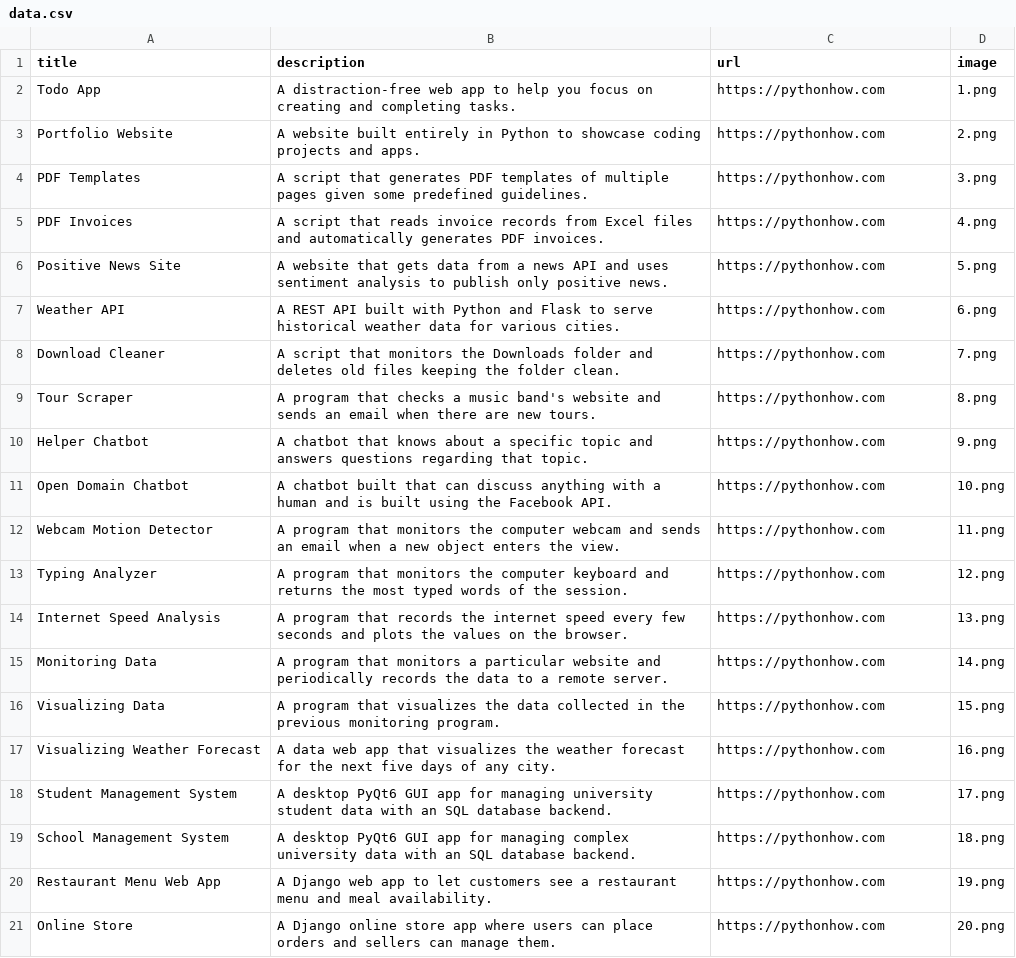
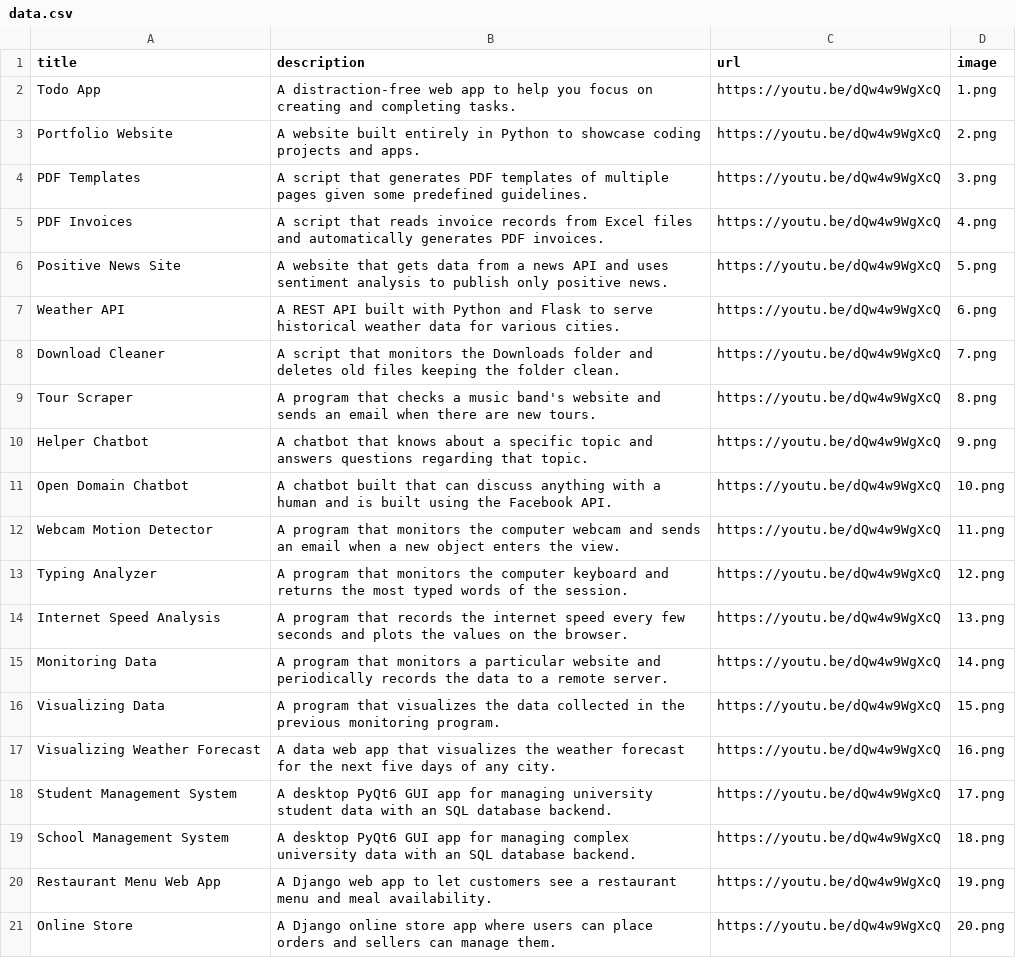
Before and after one commit to TaranSingh26/app_1_portfolio_basic_python, a CSV file: data.csv, drawn as a sheet.

```diff
--- a/data.csv
+++ b/data.csv
@@ -1,21 +1,21 @@
 title;description;url;image
-Todo App;A distraction-free web app to help you focus on creating and completing tasks.;https://pythonhow.com;1.png
-Portfolio Website;A website built entirely in Python to showcase coding projects and apps.;https://pythonhow.com;2.png
-PDF Templates;A script that generates PDF templates of multiple pages given some predefined guidelines.;https://pythonhow.com;3.png
-PDF Invoices;A script that reads invoice records from Excel files and automatically generates PDF invoices.;https://pythonhow.com;4.png
-Positive News Site;A website that gets data from a news API and uses sentiment analysis to publish only positive news.;https://pythonhow.com;5.png
-Weather API;A REST API built with Python and Flask to serve historical weather data for various cities.;https://pythonhow.com;6.png
-Download Cleaner;A script that monitors the Downloads folder and deletes old files keeping the folder clean.;https://pythonhow.com;7.png
-Tour Scraper;A program that checks a music band's website and sends an email when there are new tours.;https://pythonhow.com;8.png
-Helper Chatbot;A chatbot that knows about a specific topic and answers questions regarding that topic.;https://pythonhow.com;9.png
-Open Domain Chatbot;A chatbot built that can discuss anything with a human and is built using the Facebook API.;https://pythonhow.com;10.png
-Webcam Motion Detector;A program that monitors the computer webcam and sends an email when a new object enters the view.;https://pythonhow.com;11.png
-Typing Analyzer;A program that monitors the computer keyboard and returns the most typed words of the session.;https://pythonhow.com;12.png
-Internet Speed Analysis;A program that records the internet speed every few seconds and plots the values on the browser.;https://pythonhow.com;13.png
-Monitoring Data;A program that monitors a particular website and periodically records the data to a remote server.;https://pythonhow.com;14.png
-Visualizing Data;A program that visualizes the data collected in the previous monitoring program. ;https://pythonhow.com;15.png
-Visualizing Weather Forecast;A data web app that visualizes the weather forecast for the next five days of any city.;https://pythonhow.com;16.png
-Student Management System;A desktop PyQt6 GUI app for managing university student data with an SQL database backend.;https://pythonhow.com;17.png
-School Management System;A desktop PyQt6 GUI app for managing complex university data with an SQL database backend.;https://pythonhow.com;18.png
-Restaurant Menu Web App;A Django web app to let customers see a restaurant menu and meal availability.;https://pythonhow.com;19.png
-Online Store;A Django online store app where users can place orders and sellers can manage them.;https://pythonhow.com;20.png
+Todo App;A distraction-free web app to help you focus on creating and completing tasks.;https://youtu.be/dQw4w9WgXcQ;1.png
+Portfolio Website;A website built entirely in Python to showcase coding projects and apps.;https://youtu.be/dQw4w9WgXcQ;2.png
+PDF Templates;A script that generates PDF templates of multiple pages given some predefined guidelines.;https://youtu.be/dQw4w9WgXcQ;3.png
+PDF Invoices;A script that reads invoice records from Excel files and automatically generates PDF invoices.;https://youtu.be/dQw4w9WgXcQ;4.png
+Positive News Site;A website that gets data from a news API and uses sentiment analysis to publish only positive news.;https://youtu.be/dQw4w9WgXcQ;5.png
+Weather API;A REST API built with Python and Flask to serve historical weather data for various cities.;https://youtu.be/dQw4w9WgXcQ;6.png
+Download Cleaner;A script that monitors the Downloads folder and deletes old files keeping the folder clean.;https://youtu.be/dQw4w9WgXcQ;7.png
+Tour Scraper;A program that checks a music band's website and sends an email when there are new tours.;https://youtu.be/dQw4w9WgXcQ;8.png
+Helper Chatbot;A chatbot that knows about a specific topic and answers questions regarding that topic.;https://youtu.be/dQw4w9WgXcQ;9.png
+Open Domain Chatbot;A chatbot built that can discuss anything with a human and is built using the Facebook API.;https://youtu.be/dQw4w9WgXcQ;10.png
+Webcam Motion Detector;A program that monitors the computer webcam and sends an email when a new object enters the view.;https://youtu.be/dQw4w9WgXcQ;11.png
+Typing Analyzer;A program that monitors the computer keyboard and returns the most typed words of the session.;https://youtu.be/dQw4w9WgXcQ;12.png
+Internet Speed Analysis;A program that records the internet speed every few seconds and plots the values on the browser.;https://youtu.be/dQw4w9WgXcQ;13.png
+Monitoring Data;A program that monitors a particular website and periodically records the data to a remote server.;https://youtu.be/dQw4w9WgXcQ;14.png
+Visualizing Data;A program that visualizes the data collected in the previous monitoring program. ;https://youtu.be/dQw4w9WgXcQ;15.png
+Visualizing Weather Forecast;A data web app that visualizes the weather forecast for the next five days of any city.;https://youtu.be/dQw4w9WgXcQ;16.png
+Student Management System;A desktop PyQt6 GUI app for managing university student data with an SQL database backend.;https://youtu.be/dQw4w9WgXcQ;17.png
+School Management System;A desktop PyQt6 GUI app for managing complex university data with an SQL database backend.;https://youtu.be/dQw4w9WgXcQ;18.png
+Restaurant Menu Web App;A Django web app to let customers see a restaurant menu and meal availability.;https://youtu.be/dQw4w9WgXcQ;19.png
+Online Store;A Django online store app where users can place orders and sellers can manage them.;https://youtu.be/dQw4w9WgXcQ;20.png
```
Also changed, not shown: 2 other files.
